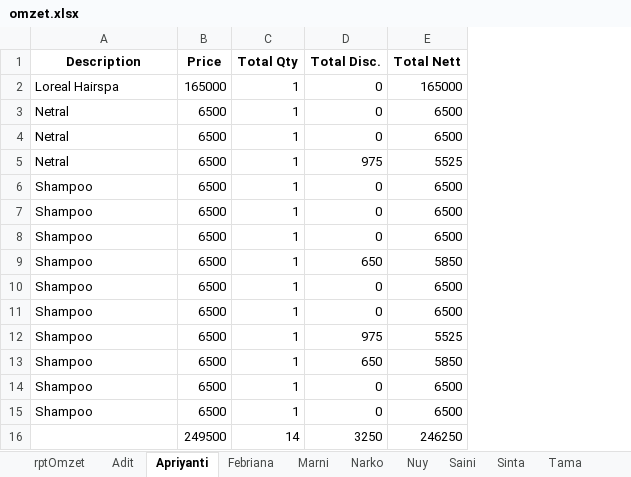
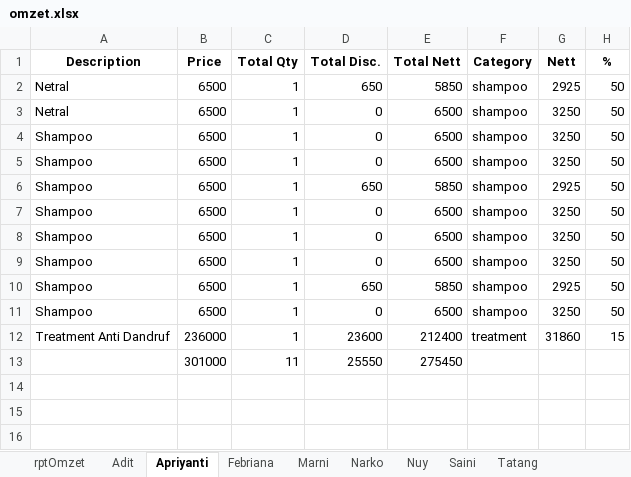
Before and after one commit to rusadi-46/excel-pandas, an Excel workbook: omzet.xlsx, sheet Apriyanti, drawn as a sheet; values as stored, in another font and other column widths than the file's, no borders; removed rows and columns are numbered as before the commit, all else as after; the diff names each change by its address in the sheet, - before the commit and + after, or states it on an @@ line.

```diff
--- a/omzet.xlsx (sheet Apriyanti)
+++ b/omzet.xlsx (sheet Apriyanti)
-sheet tab: Sinta
-sheet tab: Tama
+column F (Category), row 3: shampoo; rows 7-11: all shampoo
+column G (Nett), row 3: 3250; rows 7-11: 3250 | 3250 | 3250 | 2925 | 3250
+column H (%), row 3: 50; rows 7-11: all 50
-row 2: Loreal Hairspa | 165000 | 1 | 0 | 165000
+row 2: Netral | 6500 | 1 | 650 | 5850 | shampoo | 2925 | 50
-row 4: Netral | 6500 | 1 | 0 | 6500
-row 5: Netral | 6500 | 1 | 975 | 5525
@@ row 11 moved to row 4: Shampoo @@
@@ row 14 moved to row 5: Shampoo @@
@@ row 13 moved to row 6: Shampoo @@
-row 12: Shampoo | 6500 | 1 | 975 | 5525
-row 15: Shampoo | 6500 | 1 | 0 | 6500
-row 16:  | 249500 | 14 | 3250 | 246250
+row 12: Treatment Anti Dandruf | 236000 | 1 | 23600 | 212400 | treatment | 31860 | 15
+row 13:  | 301000 | 11 | 25550 | 275450
```
Also changed, not shown: sheet rptOmzet, sheet Tatang, sheet Adit, sheet Narko, sheet Saini, sheet Nuy, 2 more sheets, hidden cells, 18 other files.
